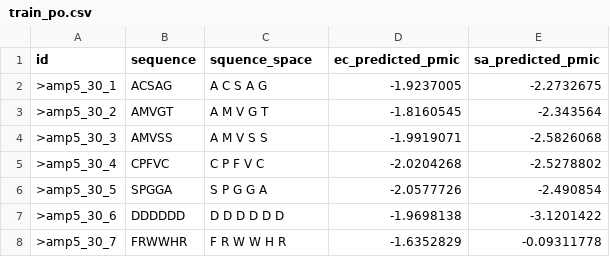
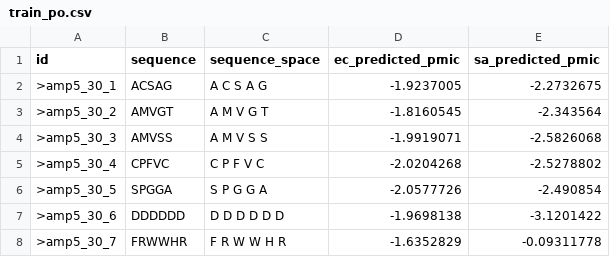
Before and after one commit to Chonwai/AMP_Regression_EC_SA_FastAPI, a CSV file: train_po.csv, drawn as a sheet.

Commit message:
Fix: Fix typo in variable name "squence_space" to "sequence_space"

```diff
--- a/train_po.csv
+++ b/train_po.csv
@@ -1,2 +1,2 @@
-id,sequence,squence_space,ec_predicted_pmic,sa_predicted_pmic
+id,sequence,sequence_space,ec_predicted_pmic,sa_predicted_pmic
 >amp5_30_1,ACSAG,A C S A G,-1.9237005,-2.2732675
```
Also changed, not shown: 3 other files.
